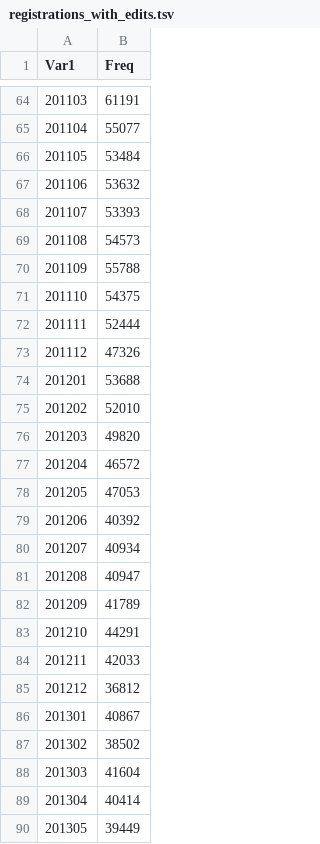
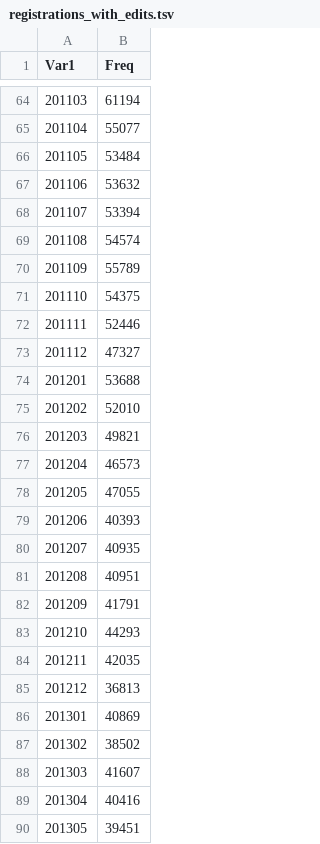
Before and after one commit to Ironholds/Blockr, a TSV file: Data/registrations_with_edits.tsv, drawn as a sheet; only a part is shown, gaps mark what is left out; the diff covers the shown part only.

```diff
--- a/Data/registrations_with_edits.tsv
+++ b/Data/registrations_with_edits.tsv
@@ -64,2 +64,2 @@ Var1	Freq
-201103	61191
+201103	61194
 201104	55077
@@ -67,24 +67,24 @@ Var1	Freq
 201106	53632
-201107	53393
-201108	54573
-201109	55788
+201107	53394
+201108	54574
+201109	55789
 201110	54375
-201111	52444
-201112	47326
+201111	52446
+201112	47327
 201201	53688
 201202	52010
-201203	49820
-201204	46572
-201205	47053
-201206	40392
-201207	40934
-201208	40947
-201209	41789
-201210	44291
-201211	42033
-201212	36812
-201301	40867
+201203	49821
+201204	46573
+201205	47055
+201206	40393
+201207	40935
+201208	40951
+201209	41791
+201210	44293
+201211	42035
+201212	36813
+201301	40869
 201302	38502
-201303	41604
-201304	40414
-201305	39449
+201303	41607
+201304	40416
+201305	39451
```
Also changed, not shown: 27 edited cells elsewhere in this file, Data/hand_codable.tsv, Data/ipblocks_registered_regex_matches.tsv, 26 other files.
